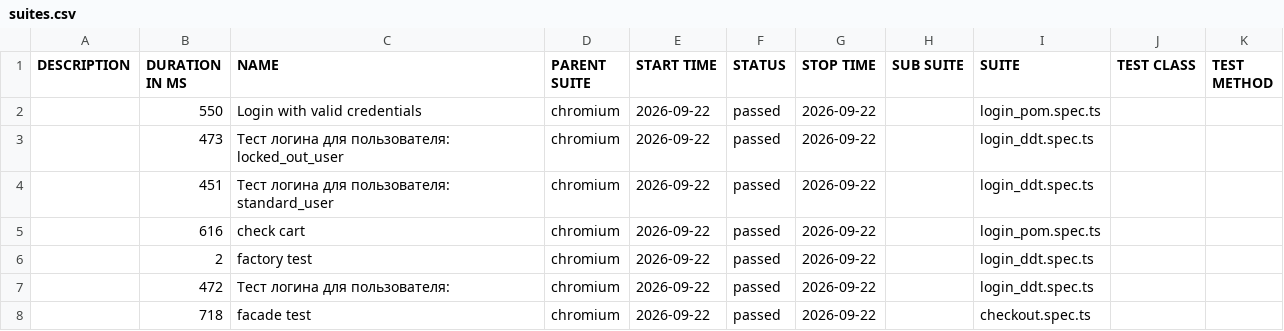
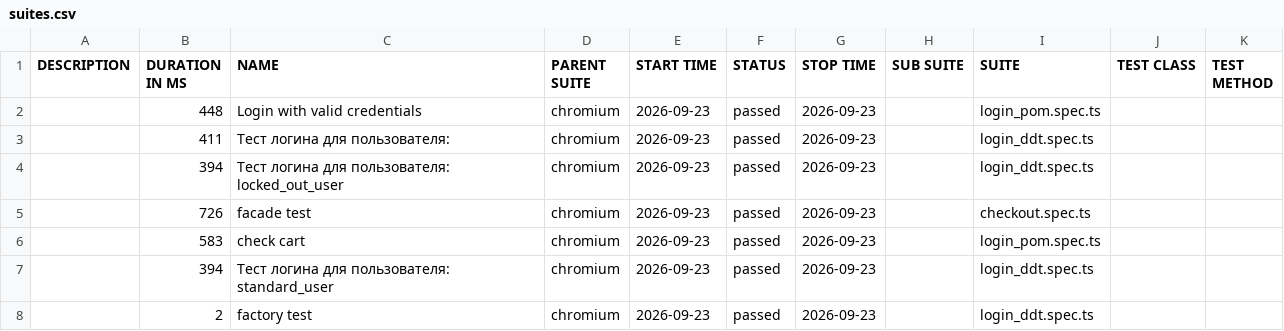
Before and after one commit to McRonnic/playwright-practice, a CSV file: data/suites.csv, drawn as a sheet.

```diff
--- a/data/suites.csv
+++ b/data/suites.csv
@@ -1,8 +1,8 @@
 "DESCRIPTION","DURATION IN MS","NAME","PARENT SUITE","START TIME","STATUS","STOP TIME","SUB SUITE","SUITE","TEST CLASS","TEST METHOD"
-"","550","Login with valid credentials","chromium","2026-09-22","passed","2026-09-22","","login_pom.spec.ts","",""
-"","473","Тест логина для пользователя: locked_out_user","chromium","2026-09-22","passed","2026-09-22","","login_ddt.spec.ts","",""
-"","451","Тест логина для пользователя: standard_user","chromium","2026-09-22","passed","2026-09-22","","login_ddt.spec.ts","",""
-"","616","check cart","chromium","2026-09-22","passed","2026-09-22","","login_pom.spec.ts","",""
-"","2","factory test","chromium","2026-09-22","passed","2026-09-22","","login_ddt.spec.ts","",""
-"","472","Тест логина для пользователя:","chromium","2026-09-22","passed","2026-09-22","","login_ddt.spec.ts","",""
-"","718","facade test","chromium","2026-09-22","passed","2026-09-22","","checkout.spec.ts","",""
+"","448","Login with valid credentials","chromium","2026-09-23","passed","2026-09-23","","login_pom.spec.ts","",""
+"","411","Тест логина для пользователя:","chromium","2026-09-23","passed","2026-09-23","","login_ddt.spec.ts","",""
+"","394","Тест логина для пользователя: locked_out_user","chromium","2026-09-23","passed","2026-09-23","","login_ddt.spec.ts","",""
+"","726","facade test","chromium","2026-09-23","passed","2026-09-23","","checkout.spec.ts","",""
+"","583","check cart","chromium","2026-09-23","passed","2026-09-23","","login_pom.spec.ts","",""
+"","394","Тест логина для пользователя: standard_user","chromium","2026-09-23","passed","2026-09-23","","login_ddt.spec.ts","",""
+"","2","factory test","chromium","2026-09-23","passed","2026-09-23","","login_ddt.spec.ts","",""
```
Also changed, not shown: 46 other files.
